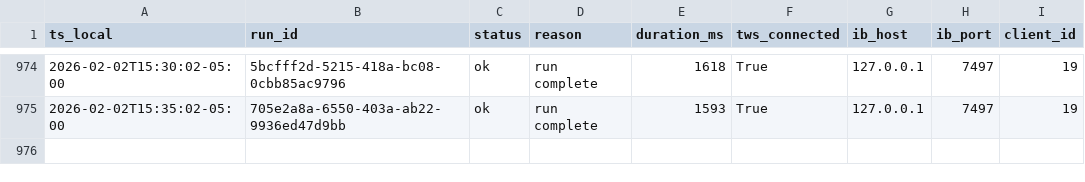
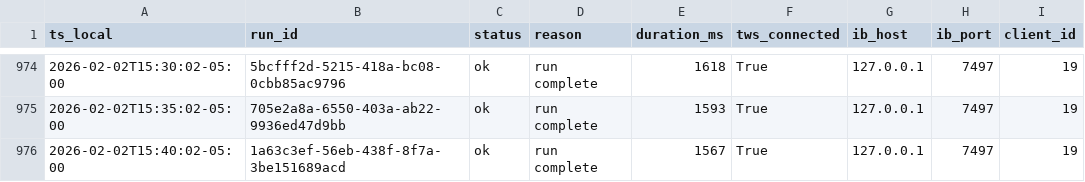
Before and after one commit to martinstabler-bit/IBKR_MeanReversion_Bot, a CSV file: analytics/logs/runs.csv, drawn as a sheet; only a part is shown, gaps mark what is left out; the diff names each change by its address in the sheet, - before the commit and + after, or states it on an @@ line.

```diff
--- a/analytics/logs/runs.csv
+++ b/analytics/logs/runs.csv
+row 976: 2026-02-02T15:40:02-05:00 | 1a63c3ef-56eb-438f-8f7a-3be151689acd | ok | run complete | 1567 | True | 127.0.0.1 | 7497 | 19
```
Also changed, not shown: analytics/logs/account.csv.
